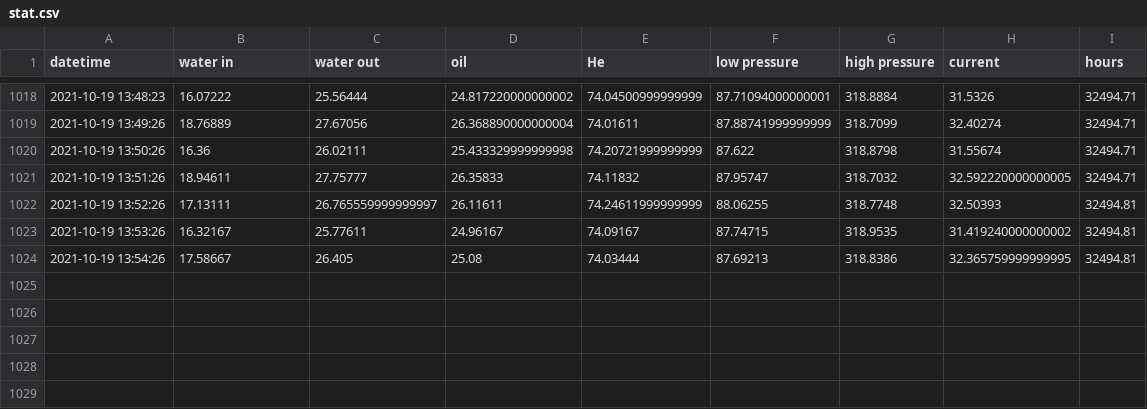
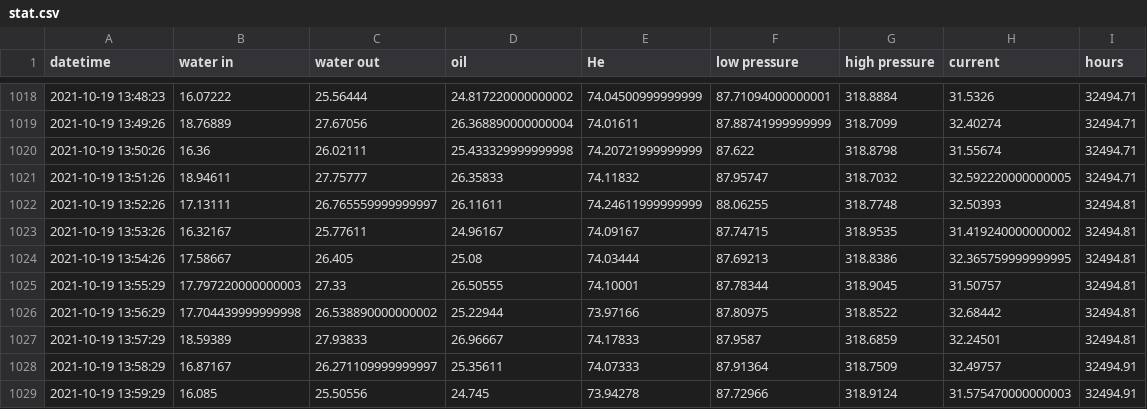
Before and after one commit to SciGEsN/SRC080, a CSV file: data/stat.csv, drawn as a sheet; only a part is shown, gaps mark what is left out.

```diff
--- a/data/stat.csv
+++ b/data/stat.csv
@@ -1024 +1024,6 @@ datetime,water in,water out,oil,He,low pressure,high pressure,current,hours
 2021-10-19 13:54:26,17.58667,26.405,25.08,74.03444,87.69213,318.8386,32.365759999999995,32494.81
+2021-10-19 13:55:29,17.797220000000003,27.33,26.50555,74.10001,87.78344,318.9045,31.50757,32494.81
+2021-10-19 13:56:29,17.704439999999998,26.538890000000002,25.22944,73.97166,87.80975,318.8522,32.68442,32494.81
+2021-10-19 13:57:29,18.59389,27.93833,26.96667,74.17833,87.9587,318.6859,32.24501,32494.81
+2021-10-19 13:58:29,16.87167,26.271109999999997,25.35611,74.07333,87.91364,318.7509,32.49757,32494.91
+2021-10-19 13:59:29,16.085,25.50556,24.745,73.94278,87.72966,318.9124,31.575470000000003,32494.91
```
Also changed, not shown: data/P.csv, data/T1.csv, 8 other files.
